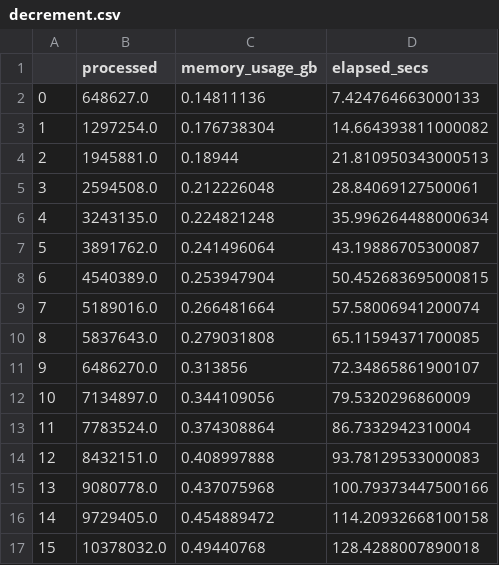
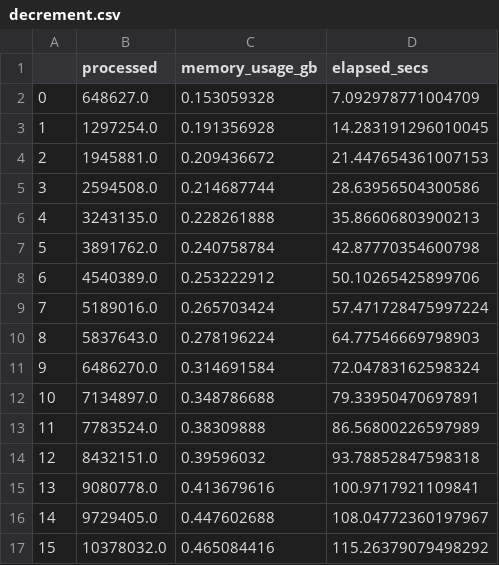
Before and after one commit to ghill2/to_str_compare, a CSV file: decrement.csv, drawn as a sheet; only a part is shown; the diff covers the shown part only.

```diff
--- a/decrement.csv
+++ b/decrement.csv
@@ -1,17 +1,17 @@
 ,processed,memory_usage_gb,elapsed_secs
-0,648627.0,0.14811136,7.424764663000133
-1,1297254.0,0.176738304,14.664393811000082
-2,1945881.0,0.18944,21.810950343000513
-3,2594508.0,0.212226048,28.84069127500061
-4,3243135.0,0.224821248,35.996264488000634
-5,3891762.0,0.241496064,43.19886705300087
-6,4540389.0,0.253947904,50.452683695000815
-7,5189016.0,0.266481664,57.58006941200074
-8,5837643.0,0.279031808,65.11594371700085
-9,6486270.0,0.313856,72.34865861900107
-10,7134897.0,0.344109056,79.5320296860009
-11,7783524.0,0.374308864,86.7332942310004
-12,8432151.0,0.408997888,93.78129533000083
-13,9080778.0,0.437075968,100.79373447500166
-14,9729405.0,0.454889472,114.20932668100158
-15,10378032.0,0.49440768,128.4288007890018
+0,648627.0,0.153059328,7.092978771004709
+1,1297254.0,0.191356928,14.283191296010045
+2,1945881.0,0.209436672,21.447654361007153
+3,2594508.0,0.214687744,28.63956504300586
+4,3243135.0,0.228261888,35.86606803900213
+5,3891762.0,0.240758784,42.87770354600798
+6,4540389.0,0.253222912,50.10265425899706
+7,5189016.0,0.265703424,57.471728475997224
+8,5837643.0,0.278196224,64.77546669798903
+9,6486270.0,0.314691584,72.04783162598324
+10,7134897.0,0.348786688,79.33950470697891
+11,7783524.0,0.38309888,86.56800226597989
+12,8432151.0,0.39596032,93.78852847598318
+13,9080778.0,0.413679616,100.9717921109841
+14,9729405.0,0.447602688,108.04772360197967
+15,10378032.0,0.465084416,115.26379079498292
```
Also changed, not shown: 68 edited cells elsewhere in this file, cstring.csv.
